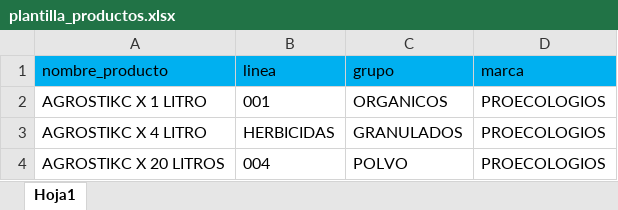
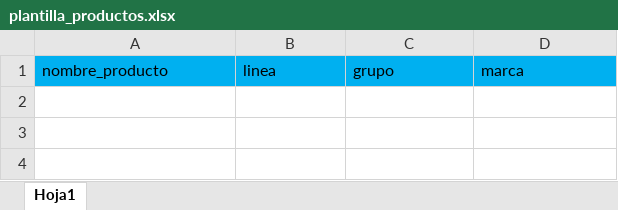
Before and after one commit to Estevan-Z/Logistics_project, an Excel workbook: APP_PM/static/plantillas/plantilla_productos.xlsx, sheet Hoja1, drawn as a sheet; values as stored, in another font and other column widths than the file's, no borders; table styles not drawn; the diff names each change by its address in the sheet, - before the commit and + after, or states it on an @@ line.

```diff
--- a/APP_PM/static/plantillas/plantilla_productos.xlsx (sheet Hoja1)
+++ b/APP_PM/static/plantillas/plantilla_productos.xlsx (sheet Hoja1)
-row 2: AGROSTIKC X 1 LITRO | 001 | ORGANICOS | PROECOLOGIOS
-row 3: AGROSTIKC X 4 LITRO | HERBICIDAS | GRANULADOS | PROECOLOGIOS
-row 4: AGROSTIKC X 20 LITROS | 004 | POLVO | PROECOLOGIOS
```
Also changed, not shown: 19 other files.
